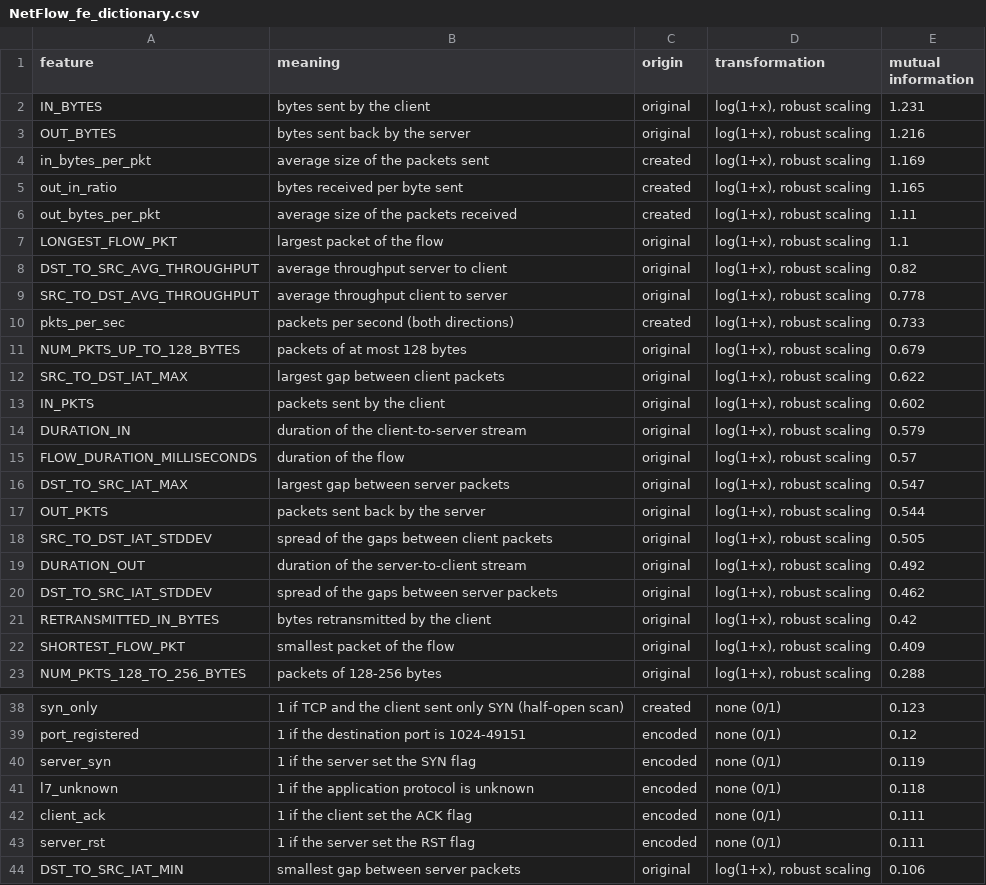
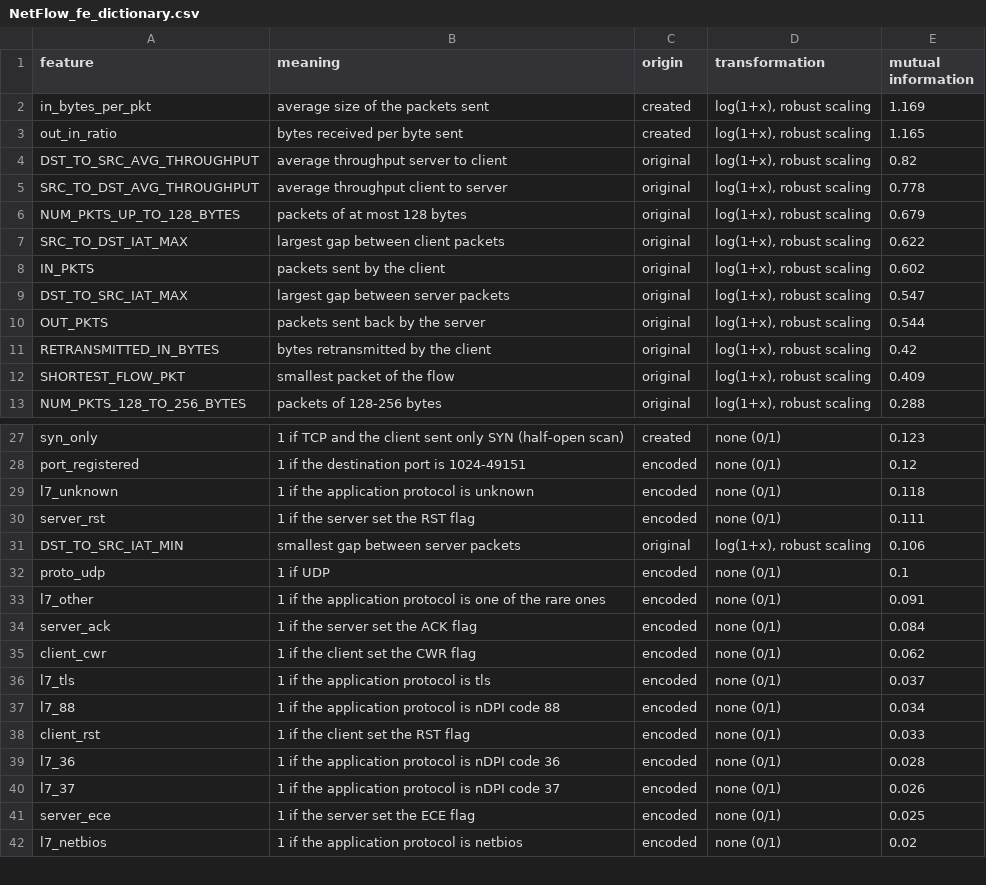
Before and after one commit to Ahmed-Hammoda/cross-network-intrusion-analysis, a CSV file: tables/NetFlow_fe_dictionary.csv, drawn as a sheet; only a part is shown, gaps mark what is left out; the shorter side is filled out with more unchanged rows; the diff covers the shown part only.

```diff
--- a/tables/NetFlow_fe_dictionary.csv
+++ b/tables/NetFlow_fe_dictionary.csv
@@ -1,11 +1,6 @@
 feature,meaning,origin,transformation,mutual information
-IN_BYTES,bytes sent by the client,original,"log(1+x), robust scaling",1.231
-OUT_BYTES,bytes sent back by the server,original,"log(1+x), robust scaling",1.216
 in_bytes_per_pkt,average size of the packets sent,created,"log(1+x), robust scaling",1.169
 out_in_ratio,bytes received per byte sent,created,"log(1+x), robust scaling",1.165
-out_bytes_per_pkt,average size of the packets received,created,"log(1+x), robust scaling",1.11
-LONGEST_FLOW_PKT,largest packet of the flow,original,"log(1+x), robust scaling",1.1
 DST_TO_SRC_AVG_THROUGHPUT,average throughput server to client,original,"log(1+x), robust scaling",0.82
 SRC_TO_DST_AVG_THROUGHPUT,average throughput client to server,original,"log(1+x), robust scaling",0.778
-pkts_per_sec,packets per second (both directions),created,"log(1+x), robust scaling",0.733
 NUM_PKTS_UP_TO_128_BYTES,packets of at most 128 bytes,original,"log(1+x), robust scaling",0.679
@@ -13,9 +8,4 @@ SRC_TO_DST_IAT_MAX,largest gap between client packets,original,"log(1+x), robust
 IN_PKTS,packets sent by the client,original,"log(1+x), robust scaling",0.602
-DURATION_IN,duration of the client-to-server stream,original,"log(1+x), robust scaling",0.579
-FLOW_DURATION_MILLISECONDS,duration of the flow,original,"log(1+x), robust scaling",0.57
 DST_TO_SRC_IAT_MAX,largest gap between server packets,original,"log(1+x), robust scaling",0.547
 OUT_PKTS,packets sent back by the server,original,"log(1+x), robust scaling",0.544
-SRC_TO_DST_IAT_STDDEV,spread of the gaps between client packets,original,"log(1+x), robust scaling",0.505
-DURATION_OUT,duration of the server-to-client stream,original,"log(1+x), robust scaling",0.492
-DST_TO_SRC_IAT_STDDEV,spread of the gaps between server packets,original,"log(1+x), robust scaling",0.462
 RETRANSMITTED_IN_BYTES,bytes retransmitted by the client,original,"log(1+x), robust scaling",0.42
@@ -39,5 +28,3 @@ syn_only,1 if TCP and the client sent only SYN (half-open scan),created,none (0/
 port_registered,1 if the destination port is 1024-49151,encoded,none (0/1),0.12
-server_syn,1 if the server set the SYN flag,encoded,none (0/1),0.119
 l7_unknown,1 if the application protocol is unknown,encoded,none (0/1),0.118
-client_ack,1 if the client set the ACK flag,encoded,none (0/1),0.111
 server_rst,1 if the server set the RST flag,encoded,none (0/1),0.111
```
Also changed, not shown: 3 removed rows elsewhere in this file, tables/IoT23_eda_netflow_comparison.csv, tables/IoT23_fe_correlated_pairs.csv, 43 other files.
